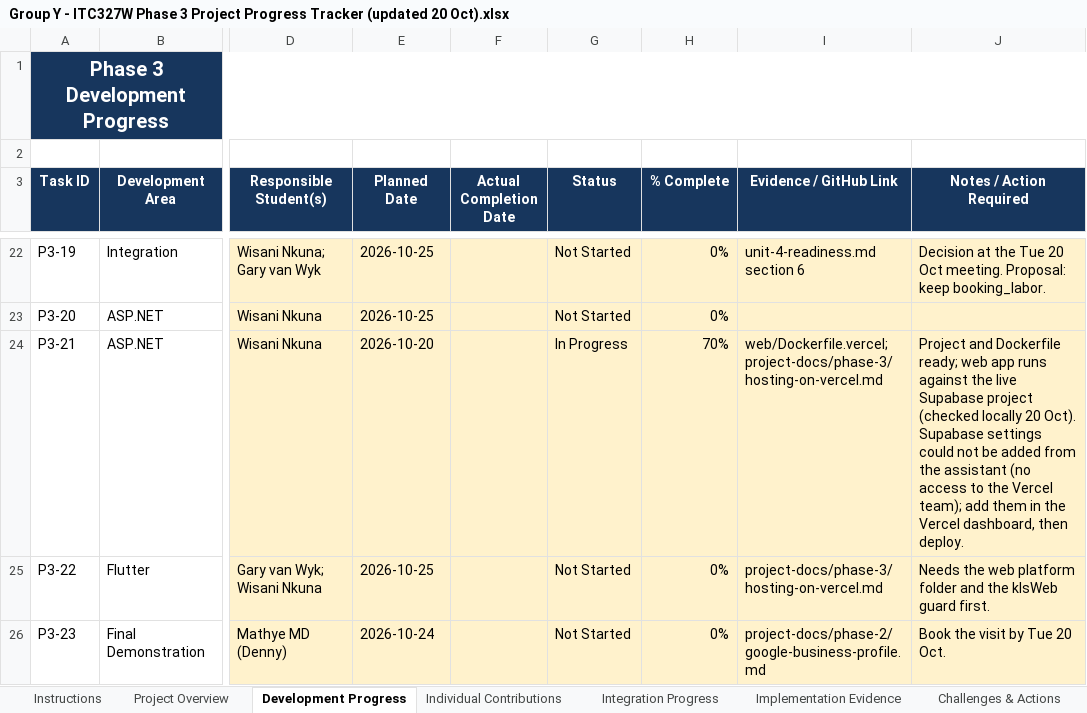
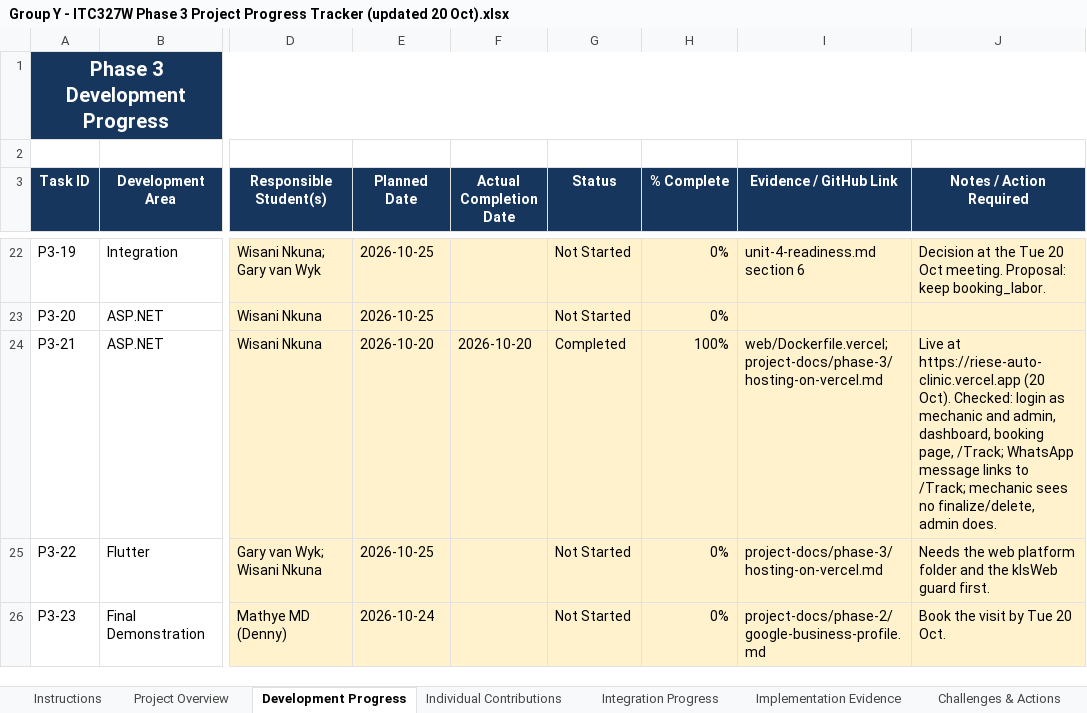
Before and after one commit to BlackZ3ro/Spanner-Riese-Auto-Clinic, an Excel workbook: project-docs/phase-3/tracker/Group Y - ITC327W Phase 3 Project Progress Tracker (updated 20 Oct).xlsx, sheet Development Progress, drawn as a sheet; only a part is shown, gaps mark what is left out; values as stored, in another font and other column widths than the file's, no borders; conditional formats not drawn; the diff names each change by its address in the sheet, - before the commit and + after, or states it on an @@ line.

```diff
--- a/project-docs/phase-3/tracker/Group Y - ITC327W Phase 3 Project Progress Tracker (updated 20 Oct).xlsx (sheet Development Progress)
+++ b/project-docs/phase-3/tracker/Group Y - ITC327W Phase 3 Project Progress Tracker (updated 20 Oct).xlsx (sheet Development Progress)
-F24 (Actual Completion Date): (empty)
+F24 (Actual Completion Date): 2026-10-20
-G24 (Status): In Progress
+G24 (Status): Completed
-H24 (% Complete): 70%
+H24 (% Complete): 100%
-J24 (Notes / Action Required): Project and Dockerfile ready; web app runs against the live Supabase project (checked locally 20 Oct). Supabase settings could not be added from the assistant (no access to the Vercel team); add them in the Vercel dashboard, then deploy.
+J24 (Notes / Action Required): Live at https://riese-auto-clinic.vercel.app (20 Oct). Checked: login as mechanic and admin, dashboard, booking page, /Track; WhatsApp message links to /Track; mechanic sees no finalize/delete, admin does.
```
Also changed, not shown: sheet Individual Contributions, sheet Challenges & Actions, sheet Project Overview, sheet Phase Summary, 1 other file.
